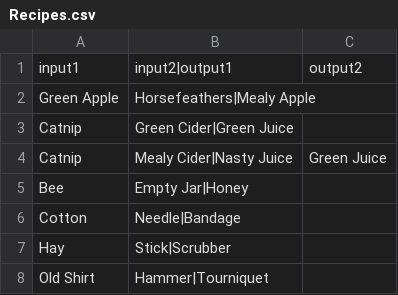
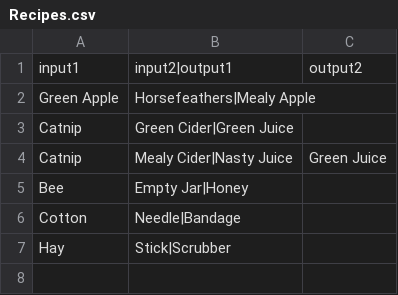
Before and after one commit to WillRIT/gdaps2_2235_team_H, a CSV file: game/MalpracticeMakesPerfect/Recipes.csv, drawn as a sheet; the diff names each change by its address in the sheet, - before the commit and + after, or states it on an @@ line.

Commit message:
fixed a bug

```diff
--- a/game/MalpracticeMakesPerfect/Recipes.csv
+++ b/game/MalpracticeMakesPerfect/Recipes.csv
-row 8: Old Shirt | Hammer|Tourniquet
```
